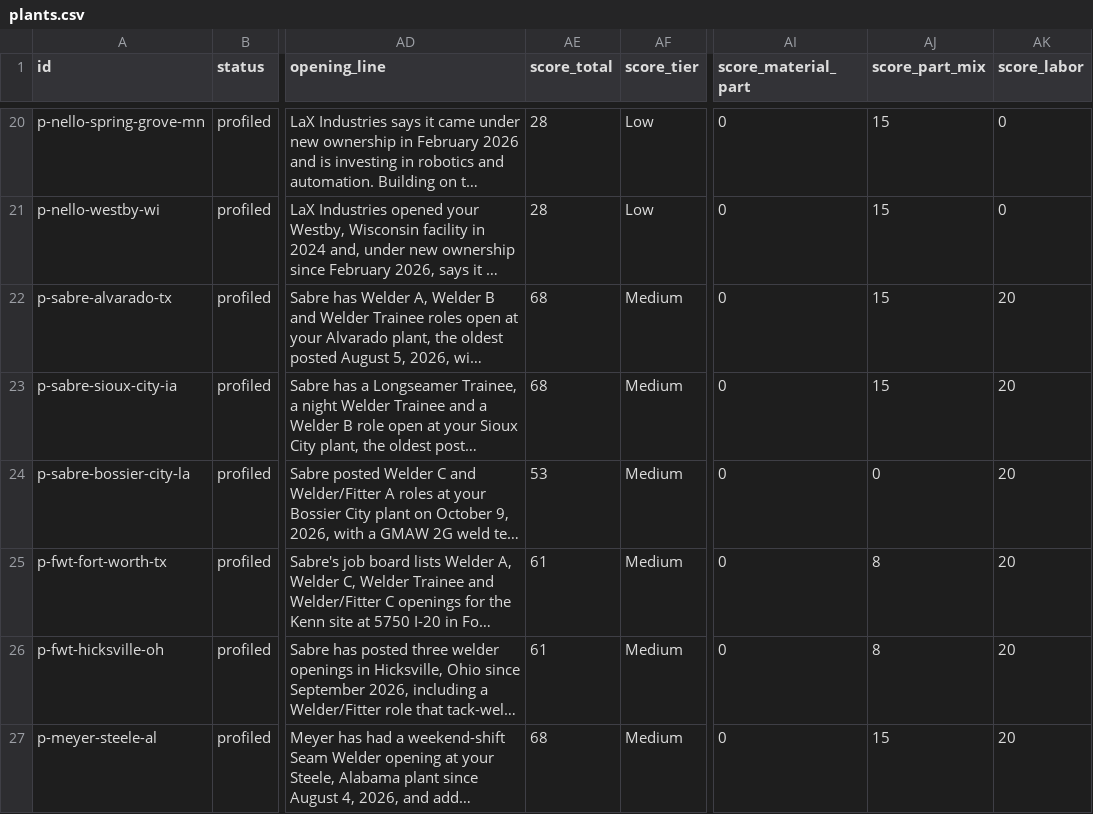
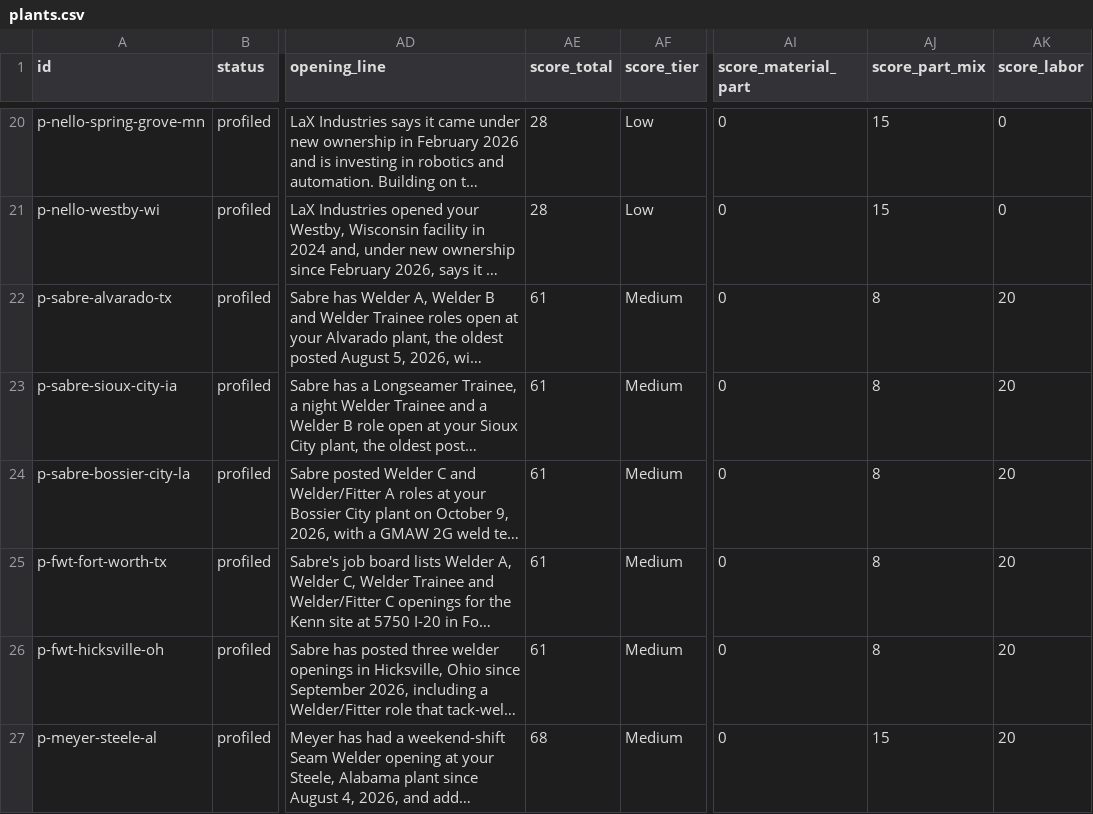
Before and after one commit to logosinnovation/weld, a CSV file: ledger/plants.csv, drawn as a sheet; only a part is shown, gaps mark what is left out; long unchanged cells end in …; the diff names each change by its address in the sheet, - before the commit and + after, or states it on an @@ line.

```diff
--- a/ledger/plants.csv
+++ b/ledger/plants.csv
-AE22:AE23 (score_total): 68
+AE22:AE23 (score_total): 61
-AJ22:AJ23 (score_part_mix): 15
+AJ22:AJ23 (score_part_mix): 8
-AE24 (score_total): 53
+AE24 (score_total): 61
-AJ24 (score_part_mix): 0
+AJ24 (score_part_mix): 8
```
Also changed, not shown: 4 other files.
